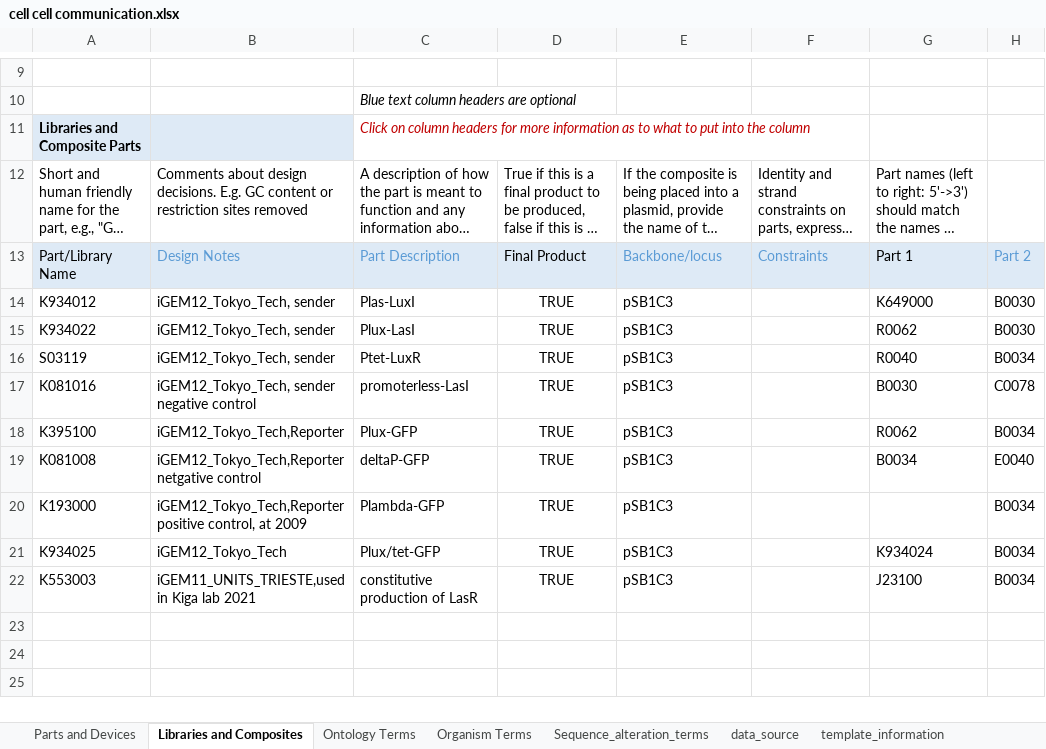
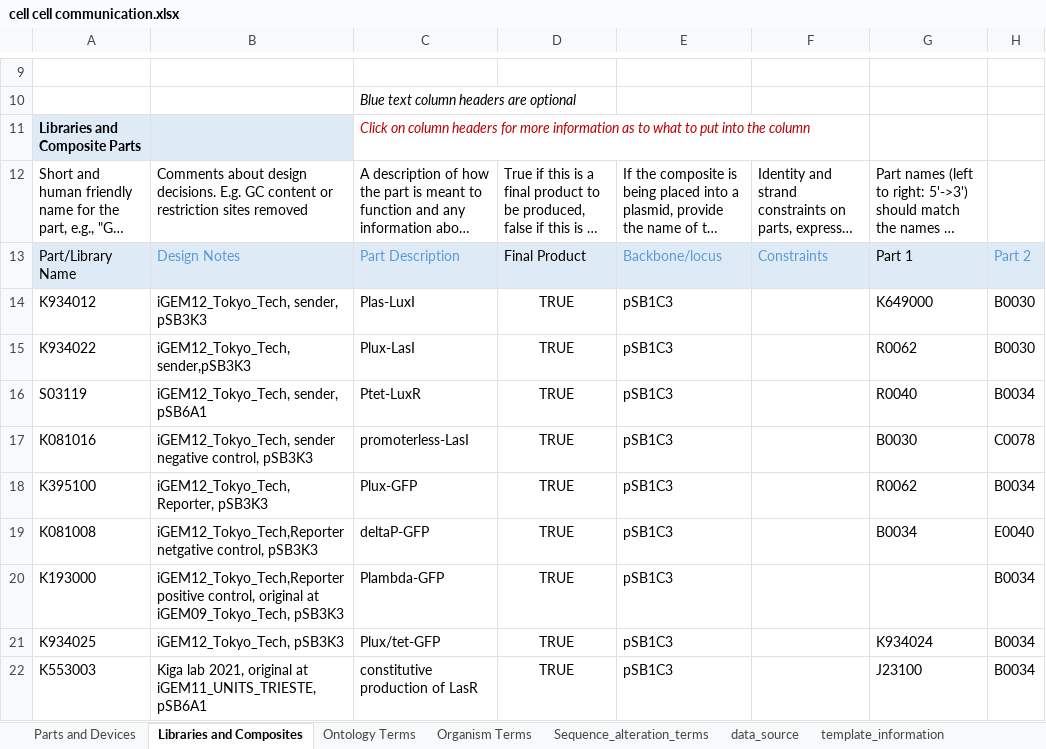
Before and after one commit to iGEM-Engineering/iGEM-distribution, an Excel workbook: Cell Cell communication/cell cell communication.xlsx, sheet Libraries and Composites, drawn as a sheet; only a part is shown, gaps mark what is left out; long unchanged cells end in …; values as stored, in another font and other column widths than the file's, no borders; table styles not drawn; the diff names each change by its address in the sheet, - before the commit and + after, or states it on an @@ line.

Commit message:
Update cell cell communication.xlsx

```diff
--- a/Cell Cell communication/cell cell communication.xlsx (sheet Libraries and Composites)
+++ b/Cell Cell communication/cell cell communication.xlsx (sheet Libraries and Composites)
-B14: iGEM12_Tokyo_Tech, sender
+B14: iGEM12_Tokyo_Tech, sender, pSB3K3
-B15: iGEM12_Tokyo_Tech, sender
+B15: iGEM12_Tokyo_Tech, sender,pSB3K3
-B16: iGEM12_Tokyo_Tech, sender
+B16: iGEM12_Tokyo_Tech, sender, pSB6A1
-B17: …sender negative control
+B17: …sender negative control, pSB3K3
-B18: iGEM12_Tokyo_Tech,Reporter
+B18: iGEM12_Tokyo_Tech,Reporter, pSB3K3
-B19: iGEM12_Tokyo_Tech,Reporter netgative control
+B19: iGEM12_Tokyo_Tech,Reporter netgative control, pSB3K3
-B20: …positive control, at 2009
+B20: …positive control, original at iGEM09_Tokyo_Tech, pSB3K3
-B21: iGEM12_Tokyo_Tech
+B21: iGEM12_Tokyo_Tech, pSB3K3
-B22: iGEM11_UNITS_TRIESTE,used in Kiga lab 2021
+B22: Kiga lab 2021, original at iGEM11_UNITS_TRIESTE, pSB6A1
```
